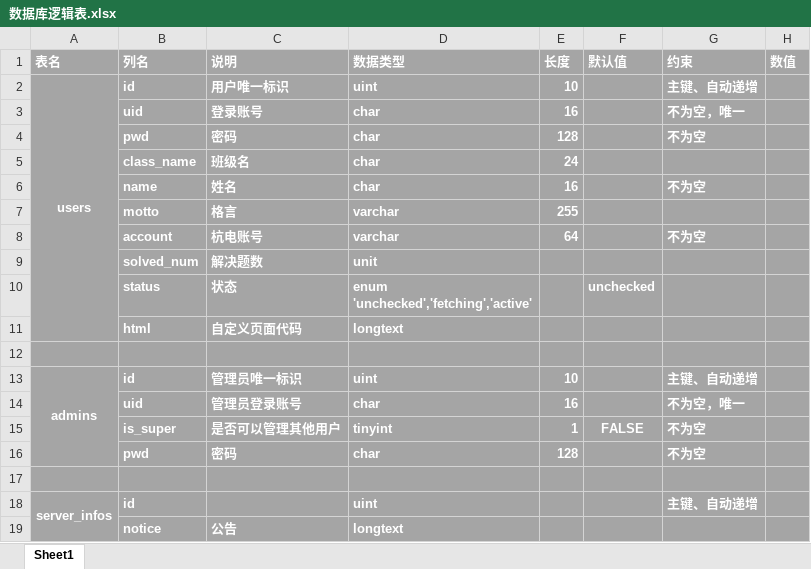
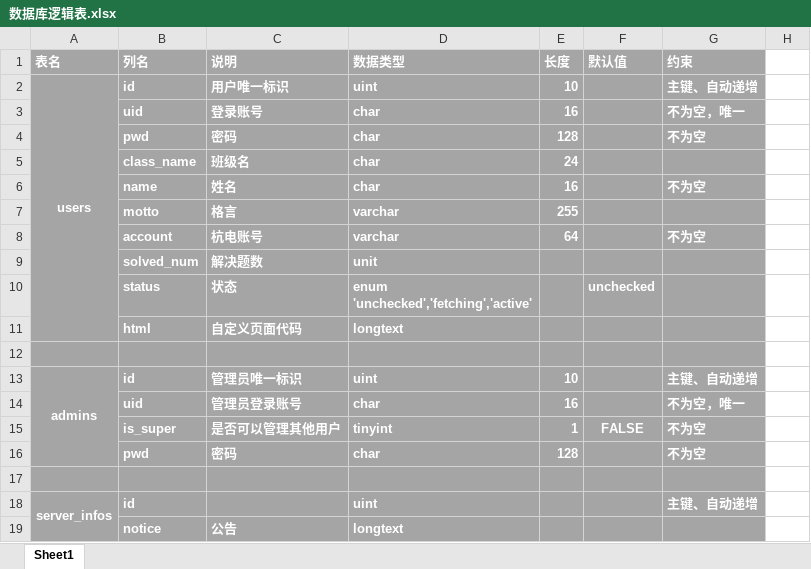
Before and after one commit to nayaku/hdu_rank, an Excel workbook: 数据库逻辑表.xlsx, sheet Sheet1, drawn as a sheet; values as stored, in another font and other column widths than the file's, no borders; the diff names each change by its address in the sheet, - before the commit and + after, or states it on an @@ line.

```diff
--- a/数据库逻辑表.xlsx (sheet Sheet1)
+++ b/数据库逻辑表.xlsx (sheet Sheet1)
-H1: 数值
+H1: (empty)
-H1:H19 fill: #A5A5A5
+H1:H19 fill: none
```
Also changed, not shown: 1 other file.
